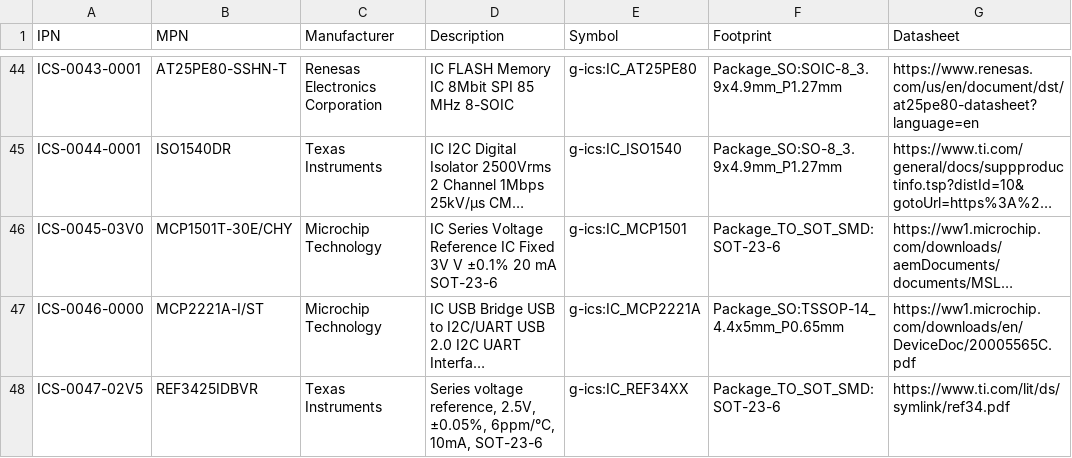
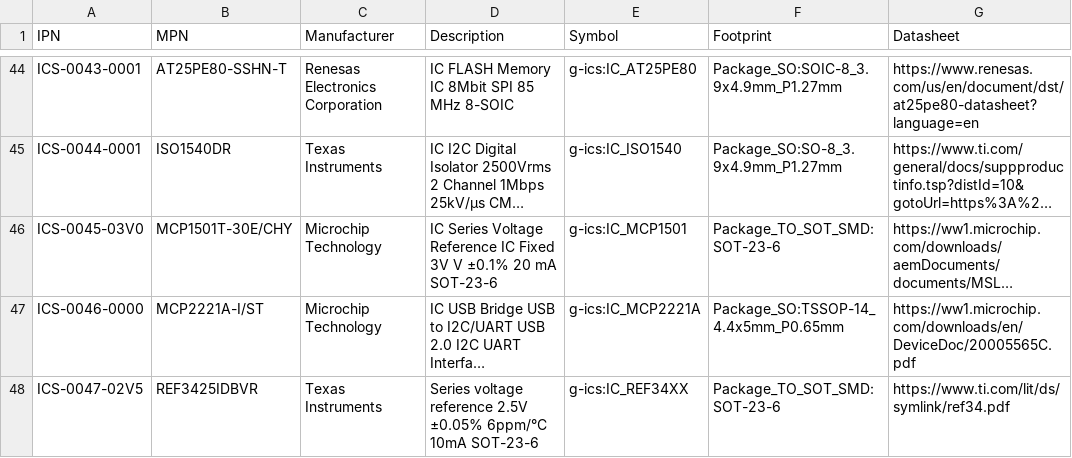
Before and after one commit to git-plm/parts, a CSV file: database/g-ics.csv, drawn as a sheet; only a part is shown, gaps mark what is left out; long unchanged cells end in …; the diff names each change by its address in the sheet, - before the commit and + after, or states it on an @@ line.

Commit message:
Remove commas from the REF3425 description
Brings ICS-0047-02V5 in line with the no-comma rule. The field no longer
needs quoting.

```diff
--- a/database/g-ics.csv
+++ b/database/g-ics.csv
-D48 (Description): Series voltage reference, 2.5V, ±0.05%, 6ppm/°C, 10mA, SOT-23-6
+D48 (Description): Series voltage reference 2.5V ±0.05% 6ppm/°C 10mA SOT-23-6
```
